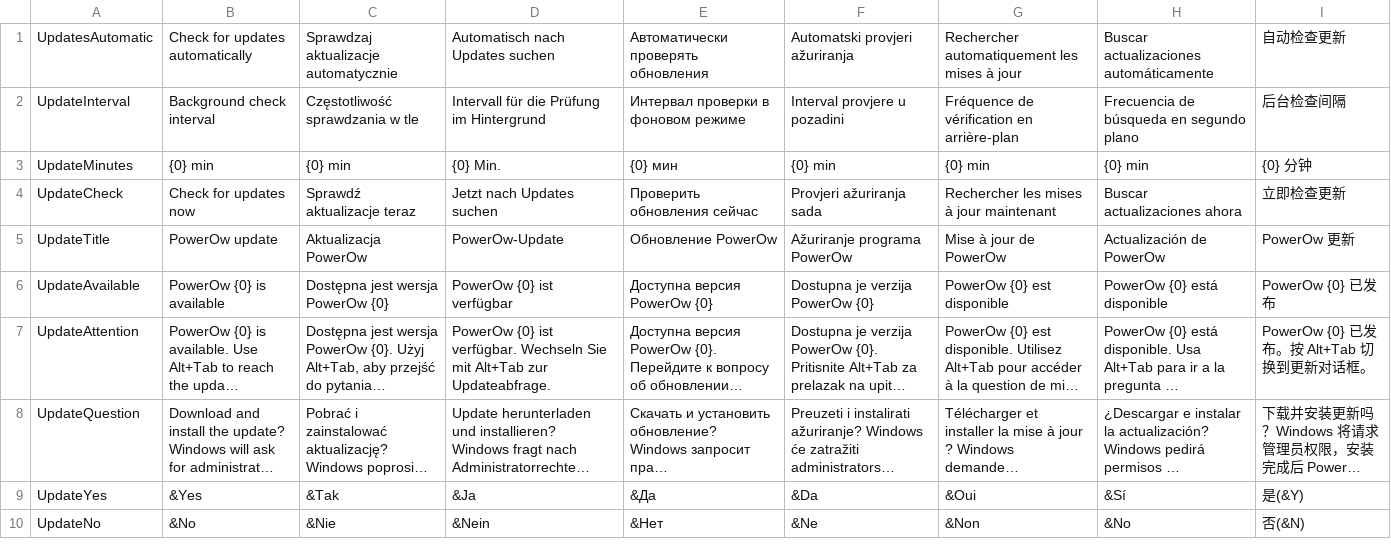
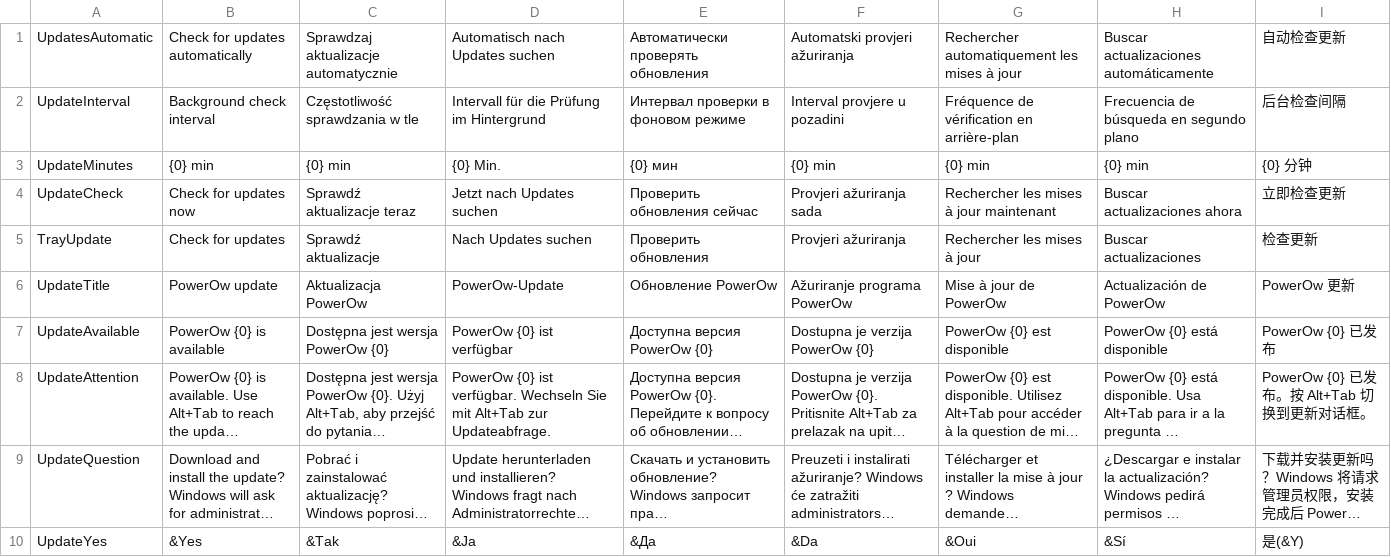
Before and after one commit to proszczok2002/PowerOw, a TSV file: assets/Translations/Updates.tsv, drawn as a sheet; only a part is shown; the shorter side is filled out with more unchanged rows; long unchanged cells end in ….

```diff
--- a/assets/Translations/Updates.tsv
+++ b/assets/Translations/Updates.tsv
@@ -4,2 +4,3 @@ UpdateMinutes	{0} min	{0} min	{0} Min.	{0} мин	{0} min	{0} min	{0} min	{0}
 UpdateCheck	Check for updates now	Sprawdź aktualizacje teraz	Jetzt nach Updates suchen	Проверить обновления сейчас	Provjeri ažuriranja sada	Rechercher les mises à jour maintenant	Buscar actualizaciones ahora	立即检查更新
+TrayUpdate	Check for updates	Sprawdź aktualizacje	Nach Updates suchen	Проверить обновления	Provjeri ažuriranja	Rechercher les mises à jour	Buscar actualizaciones	检查更新
 UpdateTitle	PowerOw update	Aktualizacja PowerOw	PowerOw-Update	Обновление PowerOw	Ažuriranje programa PowerOw	Mise à jour de PowerOw	Actualización de PowerOw	PowerOw 更新
```
Also changed, not shown: 8 other files.
